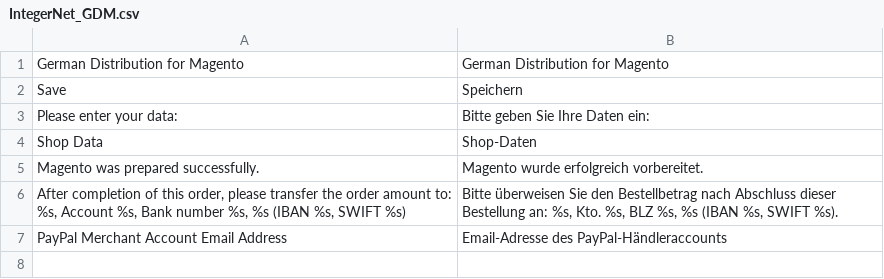
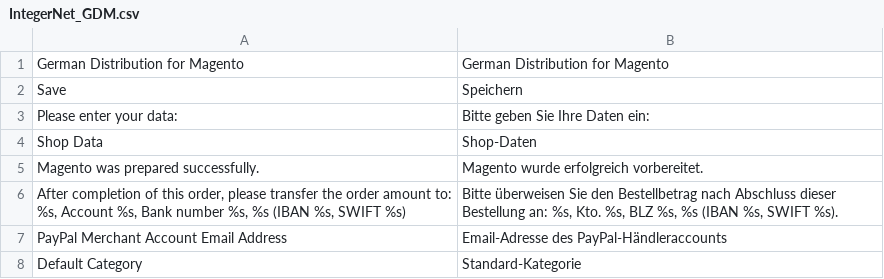
Before and after one commit to integer-net/GermanStoreConfig, a CSV file: src/app/locale/de_DE/IntegerNet_GDM.csv, drawn as a sheet.

Commit message:
Added renaming of default store, store group, website and category

```diff
--- a/src/app/locale/de_DE/IntegerNet_GDM.csv
+++ b/src/app/locale/de_DE/IntegerNet_GDM.csv
@@ -7 +7,2 @@
 "PayPal Merchant Account Email Address","Email-Adresse des PayPal-Händleraccounts"
+"Default Category","Standard-Kategorie"
```
Also changed, not shown: 1 other file.
